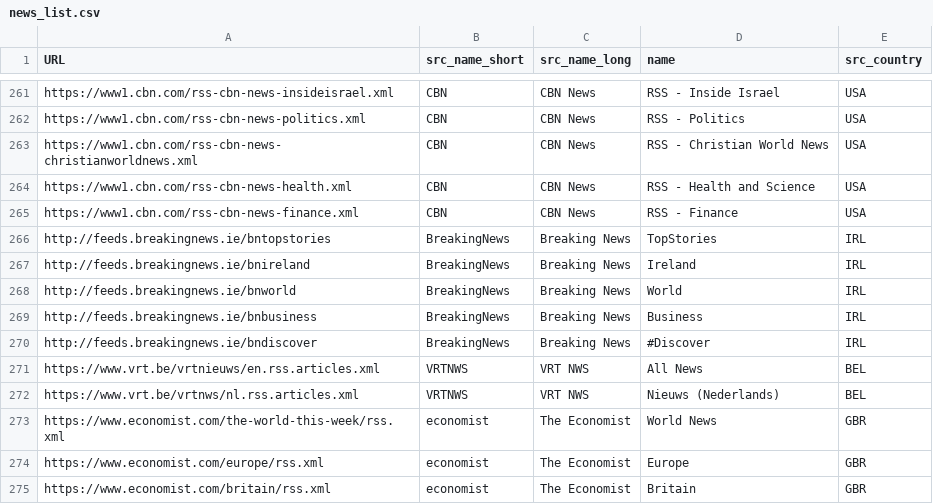
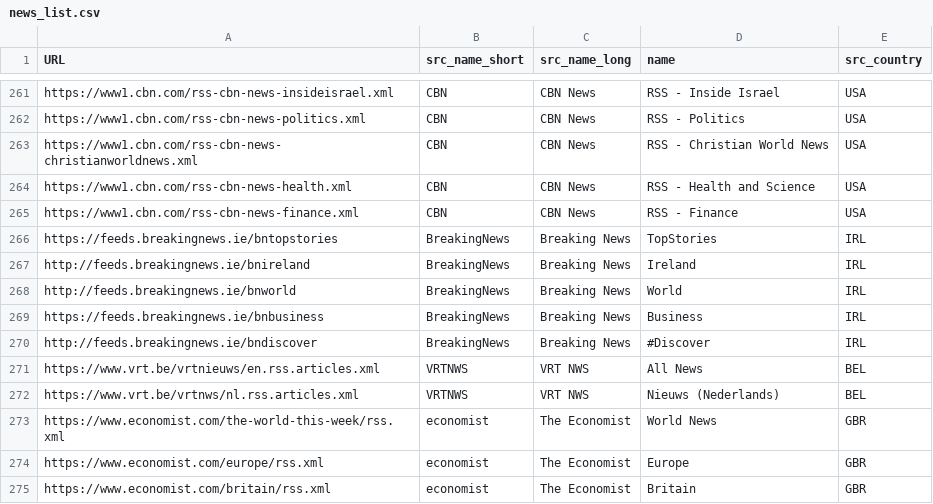
Before and after one commit to vandenbroucke/rss-news-list, a CSV file: data/news_list.csv, drawn as a sheet; only a part is shown, gaps mark what is left out; the diff covers the shown part only.

```diff
--- a/data/news_list.csv
+++ b/data/news_list.csv
@@ -265,6 +265,6 @@
 "https://www1.cbn.com/rss-cbn-news-finance.xml","CBN","CBN News","RSS - Finance","USA"
-"http://feeds.breakingnews.ie/bntopstories","BreakingNews","Breaking News","TopStories","IRL"
+"https://feeds.breakingnews.ie/bntopstories","BreakingNews","Breaking News","TopStories","IRL"
 "http://feeds.breakingnews.ie/bnireland","BreakingNews","Breaking News","Ireland","IRL"
 "http://feeds.breakingnews.ie/bnworld","BreakingNews","Breaking News","World","IRL"
-"http://feeds.breakingnews.ie/bnbusiness","BreakingNews","Breaking News","Business","IRL"
+"https://feeds.breakingnews.ie/bnbusiness","BreakingNews","Breaking News","Business","IRL"
 "http://feeds.breakingnews.ie/bndiscover","BreakingNews","Breaking News","#Discover","IRL"
```
Also changed, not shown: 16 edited cells elsewhere in this file, 5 other files.
